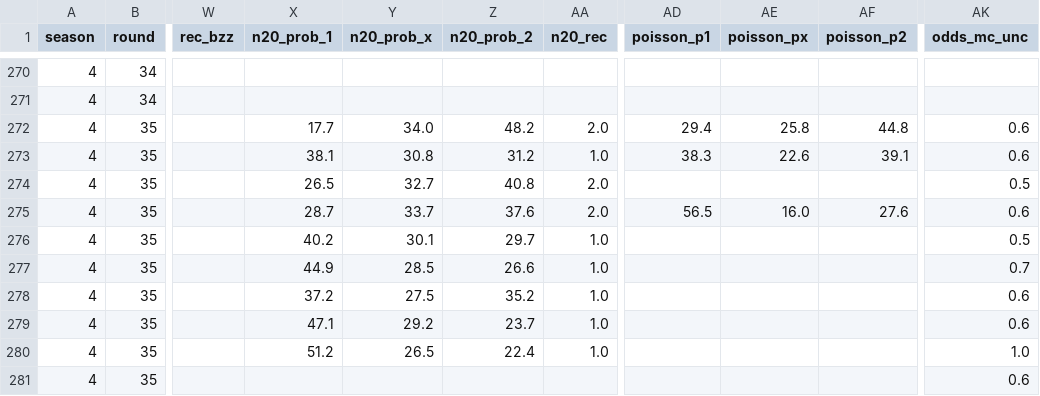
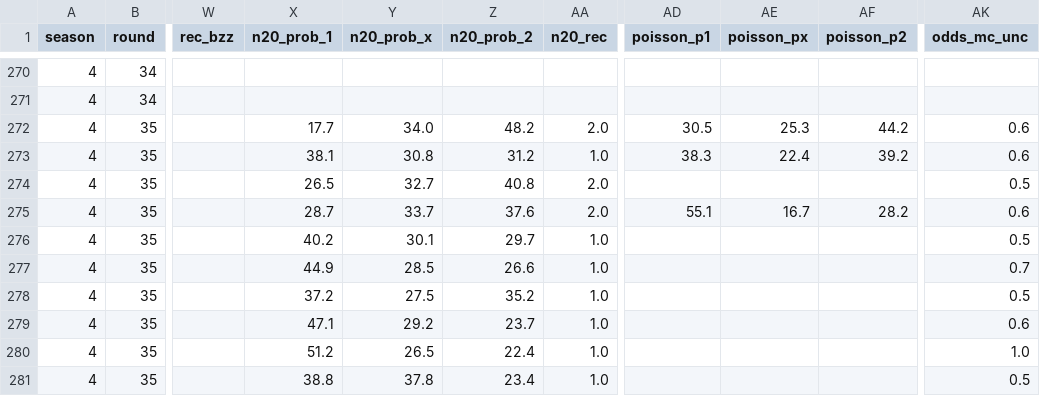
Before and after one commit to Stenner93/Odds, a CSV file: data/odds.csv, drawn as a sheet; only a part is shown, gaps mark what is left out; the diff names each change by its address in the sheet, - before the commit and + after, or states it on an @@ line.

```diff
--- a/data/odds.csv
+++ b/data/odds.csv
-AD272 (poisson_p1): 29.4
+AD272 (poisson_p1): 30.5
-AE272 (poisson_px): 25.8
+AE272 (poisson_px): 25.3
-AF272 (poisson_p2): 44.8
+AF272 (poisson_p2): 44.2
-AE273 (poisson_px): 22.6
+AE273 (poisson_px): 22.4
-AF273 (poisson_p2): 39.1
+AF273 (poisson_p2): 39.2
-AD275 (poisson_p1): 56.5
+AD275 (poisson_p1): 55.1
-AE275 (poisson_px): 16.0
+AE275 (poisson_px): 16.7
-AF275 (poisson_p2): 27.6
+AF275 (poisson_p2): 28.2
-AK278 (odds_mc_unc): 0.6
+AK278 (odds_mc_unc): 0.5
-X281 (n20_prob_1): (empty)
+X281 (n20_prob_1): 38.8
-Y281 (n20_prob_x): (empty)
+Y281 (n20_prob_x): 37.8
-Z281 (n20_prob_2): (empty)
+Z281 (n20_prob_2): 23.4
-AA281 (n20_rec): (empty)
+AA281 (n20_rec): 1.0
-AK281 (odds_mc_unc): 0.6
+AK281 (odds_mc_unc): 0.5
```
Also changed, not shown: data/predictor_log.csv, 2 other files.
